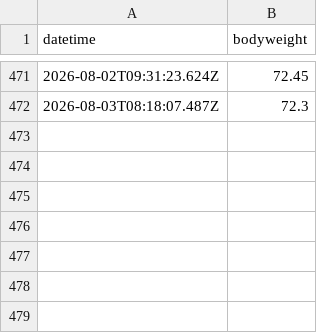
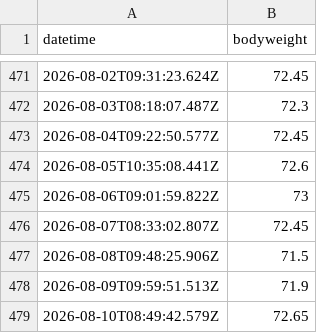
Before and after one commit to nigarofe/Telegram_Bots, a CSV file: src/bot_weight/data.csv, drawn as a sheet; only a part is shown, gaps mark what is left out; the diff names each change by its address in the sheet, - before the commit and + after, or states it on an @@ line.

```diff
--- a/src/bot_weight/data.csv
+++ b/src/bot_weight/data.csv
+row 473: 2026-08-04T09:22:50.577Z | 72.45
+row 474: 2026-08-05T10:35:08.441Z | 72.6
+row 475: 2026-08-06T09:01:59.822Z | 73
+row 476: 2026-08-07T08:33:02.807Z | 72.45
+row 477: 2026-08-08T09:48:25.906Z | 71.5
+row 478: 2026-08-09T09:59:51.513Z | 71.9
+row 479: 2026-08-10T08:49:42.579Z | 72.65
```
Also changed, not shown: 1 other file.
